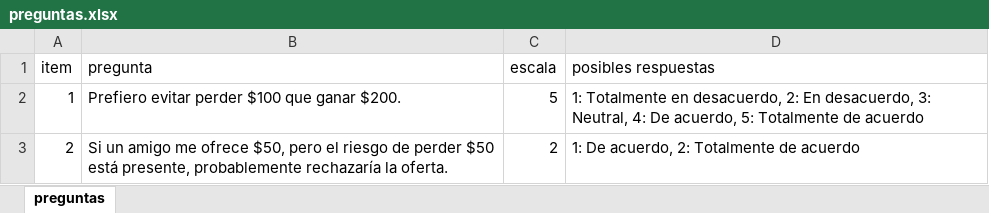
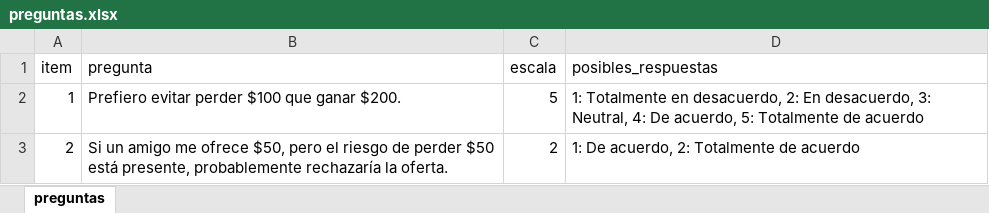
Before and after one commit to ChuchuSalazar/encuesta, an Excel workbook: preguntas.xlsx, sheet preguntas, drawn as a sheet; only a part is shown; values as stored, in another font and other column widths than the file's, no borders; the diff names each change by its address in the sheet, - before the commit and + after, or states it on an @@ line.

Commit message:
Add files via upload

```diff
--- a/preguntas.xlsx (sheet preguntas)
+++ b/preguntas.xlsx (sheet preguntas)
-D1: posibles respuestas
+D1: posibles_respuestas
```
